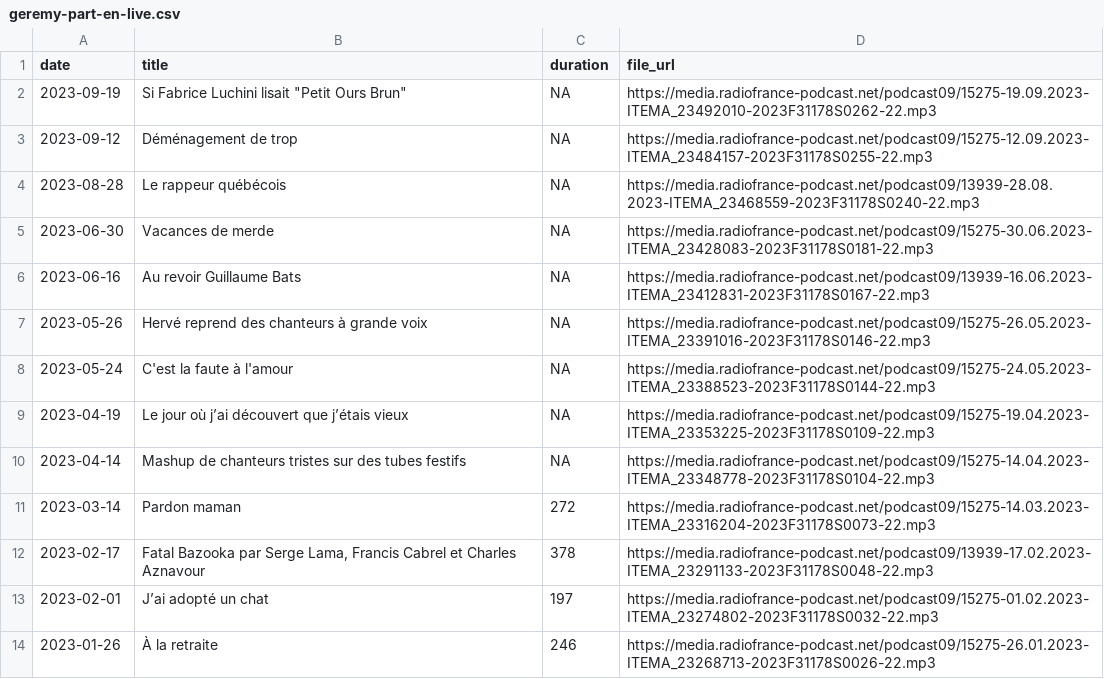
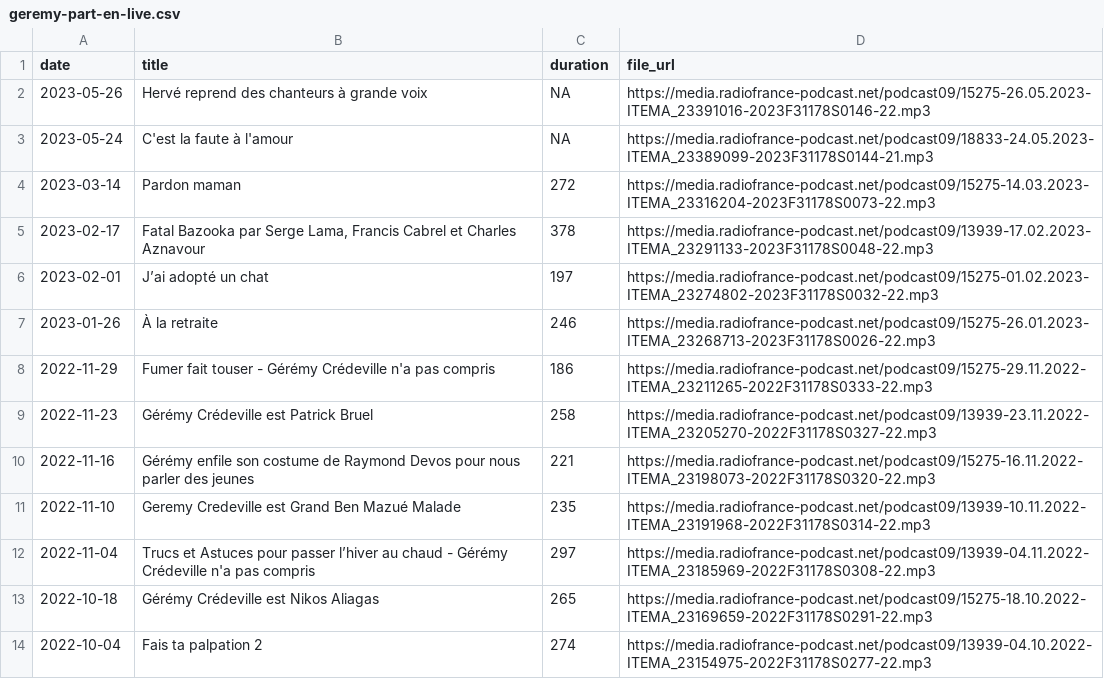
Before and after one commit to ahasverus/franceinter, a CSV file: inst/csv/geremy-part-en-live.csv, drawn as a sheet; only a part is shown; the shorter side is filled out with more unchanged rows.

```diff
--- a/inst/csv/geremy-part-en-live.csv
+++ b/inst/csv/geremy-part-en-live.csv
@@ -1,11 +1,4 @@
 "date";"title";"duration";"file_url"
-"2023-09-19";"Si Fabrice Luchini lisait ""Petit Ours Brun""";NA;"https://media.radiofrance-podcast.net/podcast09/15275-19.09.2023-ITEMA_23492010-2023F31178S0262-22.mp3"
-"2023-09-12";"Déménagement de trop";NA;"https://media.radiofrance-podcast.net/podcast09/15275-12.09.2023-ITEMA_23484157-2023F31178S0255-22.mp3"
-"2023-08-28";"Le rappeur québécois";NA;"https://media.radiofrance-podcast.net/podcast09/13939-28.08.2023-ITEMA_23468559-2023F31178S0240-22.mp3"
-"2023-06-30";"Vacances de merde";NA;"https://media.radiofrance-podcast.net/podcast09/15275-30.06.2023-ITEMA_23428083-2023F31178S0181-22.mp3"
-"2023-06-16";"Au revoir Guillaume Bats";NA;"https://media.radiofrance-podcast.net/podcast09/13939-16.06.2023-ITEMA_23412831-2023F31178S0167-22.mp3"
 "2023-05-26";"Hervé reprend des chanteurs à grande voix";NA;"https://media.radiofrance-podcast.net/podcast09/15275-26.05.2023-ITEMA_23391016-2023F31178S0146-22.mp3"
-"2023-05-24";"C'est la faute à l'amour";NA;"https://media.radiofrance-podcast.net/podcast09/15275-24.05.2023-ITEMA_23388523-2023F31178S0144-22.mp3"
-"2023-04-19";"Le jour où j’ai découvert que j’étais vieux";NA;"https://media.radiofrance-podcast.net/podcast09/15275-19.04.2023-ITEMA_23353225-2023F31178S0109-22.mp3"
-"2023-04-14";"Mashup de chanteurs tristes sur des tubes festifs";NA;"https://media.radiofrance-podcast.net/podcast09/15275-14.04.2023-ITEMA_23348778-2023F31178S0104-22.mp3"
+"2023-05-24";"C'est la faute à l'amour";NA;"https://media.radiofrance-podcast.net/podcast09/18833-24.05.2023-ITEMA_23389099-2023F31178S0144-21.mp3"
 "2023-03-14";"Pardon maman";272;"https://media.radiofrance-podcast.net/podcast09/15275-14.03.2023-ITEMA_23316204-2023F31178S0073-22.mp3"
```
Also changed, not shown: inst/csv/carbone-14-le-magazine-de-l-archeologie.csv, inst/csv/la-chanson-de-frederic-fromet.csv, 21 other files.
